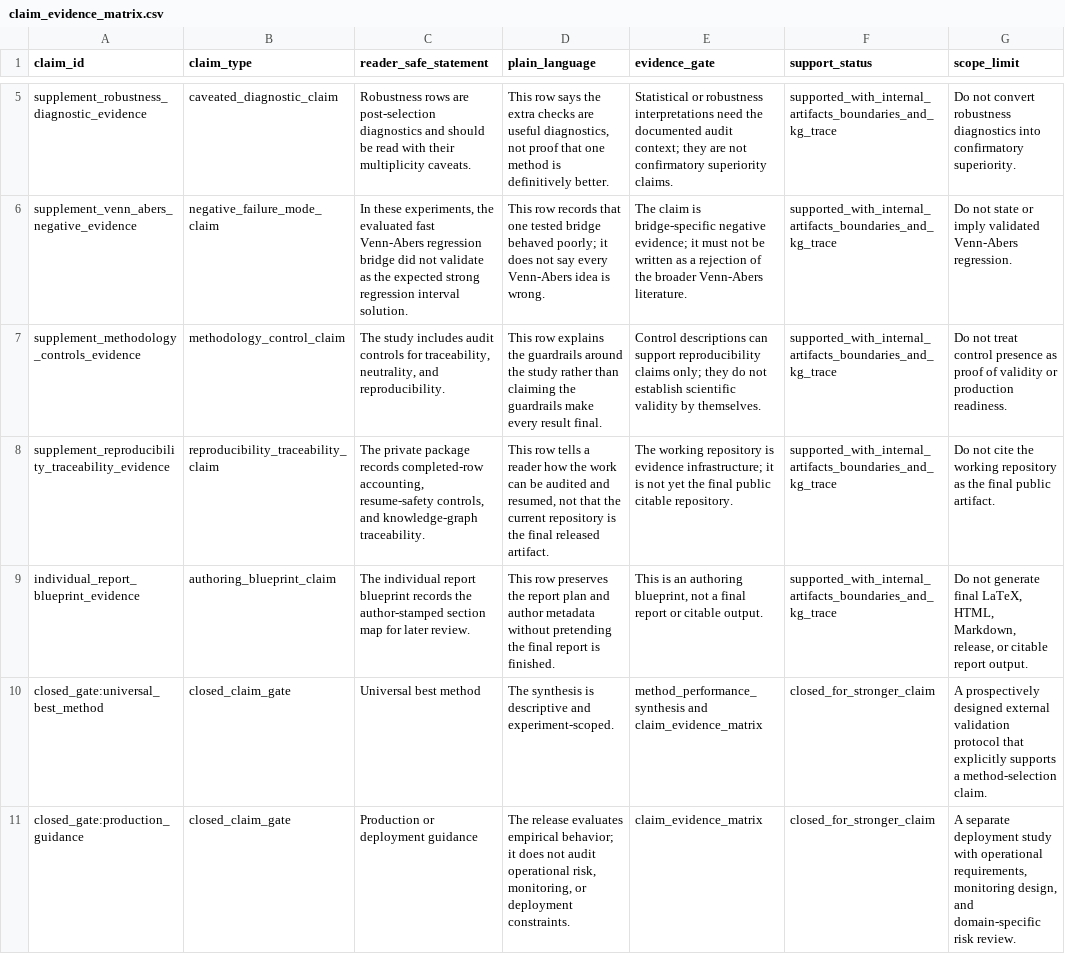
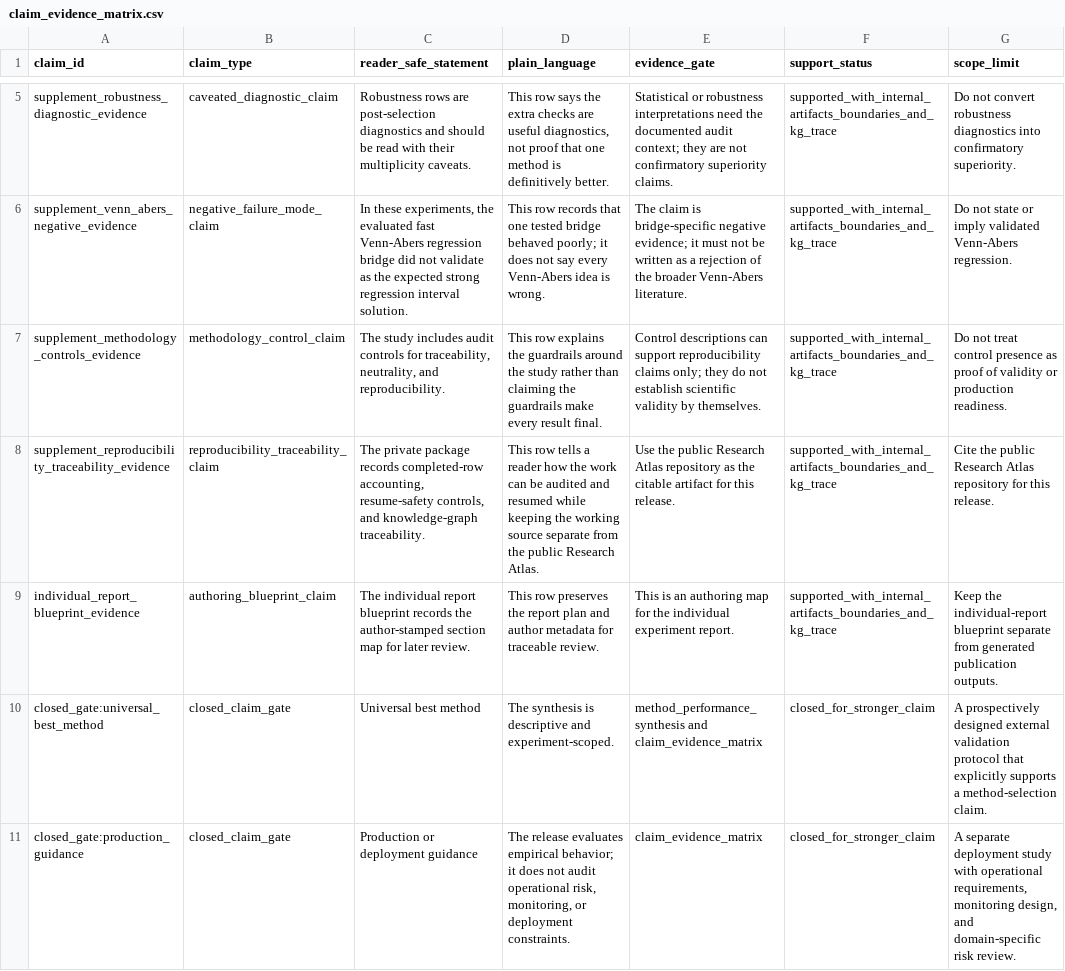
Before and after one commit to detasar/regression-conformal-prediction-research-atlas, a CSV file: atlas/claims/claim_evidence_matrix.csv, drawn as a sheet; only a part is shown, gaps mark what is left out; the diff names each change by its address in the sheet, - before the commit and + after, or states it on an @@ line.

```diff
--- a/atlas/claims/claim_evidence_matrix.csv
+++ b/atlas/claims/claim_evidence_matrix.csv
-D8 (plain_language): …audited and resumed, not that the current repository is the final released artifact.
+D8 (plain_language): …audited and resumed while keeping the working source separate from the public Research Atlas.
-E8 (evidence_gate): The working repository is evidence infrastructure; it is not yet the final public citable repository.
+E8 (evidence_gate): Use the public Research Atlas repository as the citable artifact for this release.
-G8 (scope_limit): Do not cite the working repository as the final public artifact.
+G8 (scope_limit): Cite the public Research Atlas repository for this release.
-D9 (plain_language): …author metadata without pretending the final report is finished.
+D9 (plain_language): …author metadata for traceable review.
-E9 (evidence_gate): …an authoring blueprint, not a final report or citable output.
+E9 (evidence_gate): …an authoring map for the individual experiment report.
-G9 (scope_limit): Do not generate final LaTeX, HTML, Markdown, release, or citable report output.
+G9 (scope_limit): Keep the individual-report blueprint separate from generated publication outputs.
```
Also changed, not shown: 17 other files.
